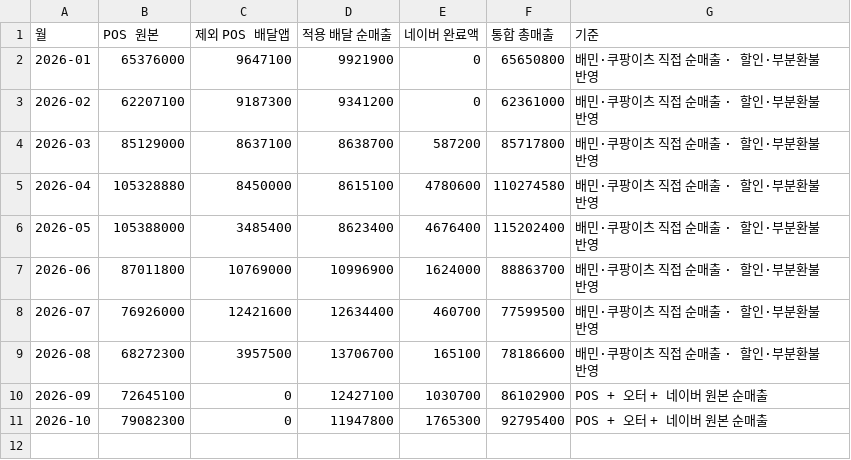
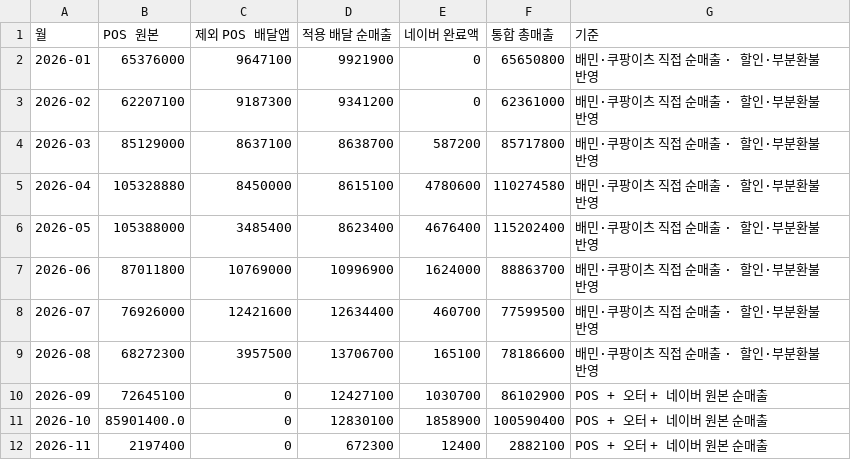
Before and after one commit to yejikim-tech/ikovox-store-insights, a CSV file: dist/channel-monthly-audit.csv, drawn as a sheet.

```diff
--- a/dist/channel-monthly-audit.csv
+++ b/dist/channel-monthly-audit.csv
@@ -10,2 +10,3 @@
 2026-09,72645100,0,12427100,1030700,86102900,POS + 오터 + 네이버 원본 순매출
-2026-10,79082300,0,11947800,1765300,92795400,POS + 오터 + 네이버 원본 순매출
+2026-10,85901400.0,0,12830100,1858900,100590400,POS + 오터 + 네이버 원본 순매출
+2026-11,2197400,0,672300,12400,2882100,POS + 오터 + 네이버 원본 순매출
```
Also changed, not shown: dist/weather-data.csv, 19 other files.
